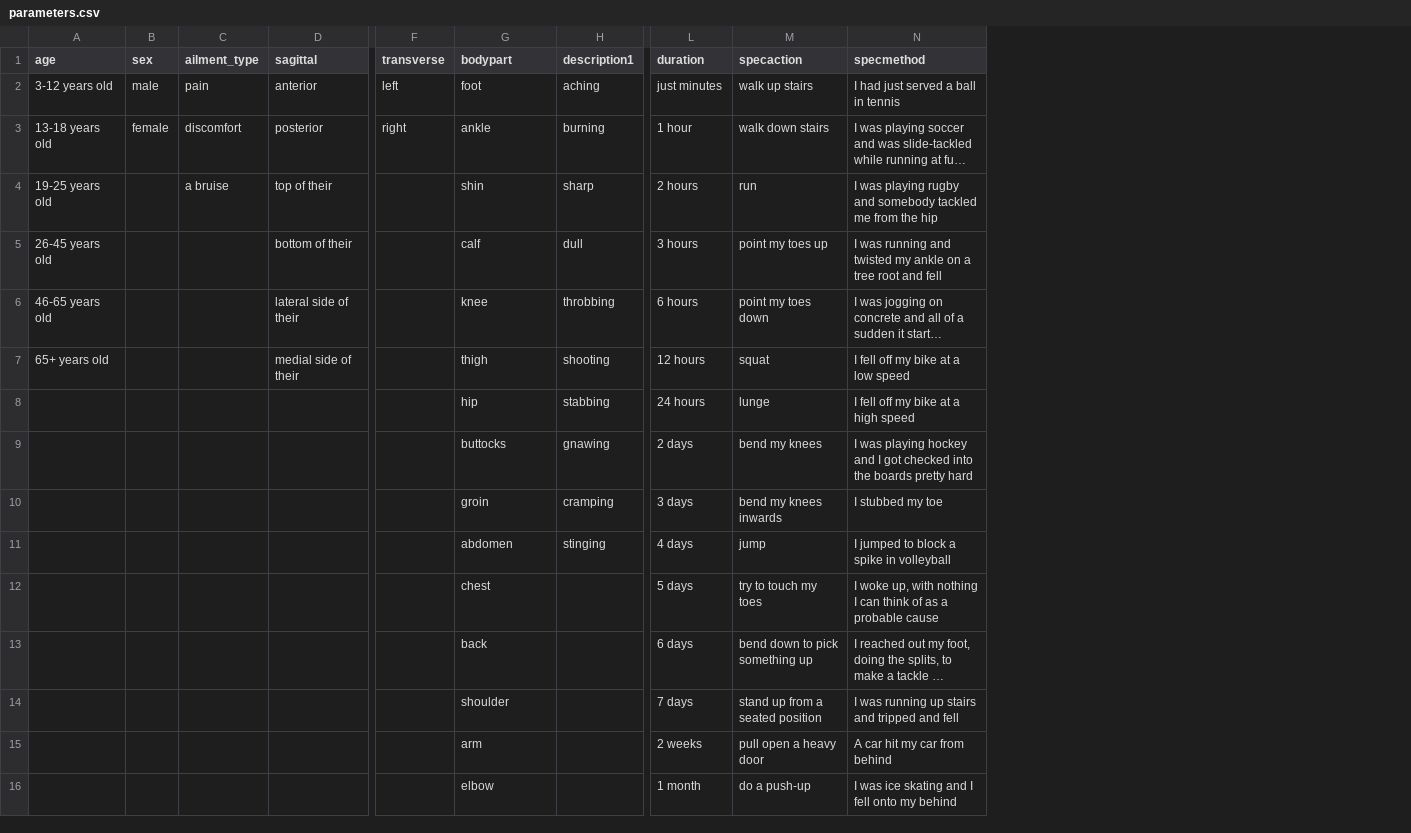
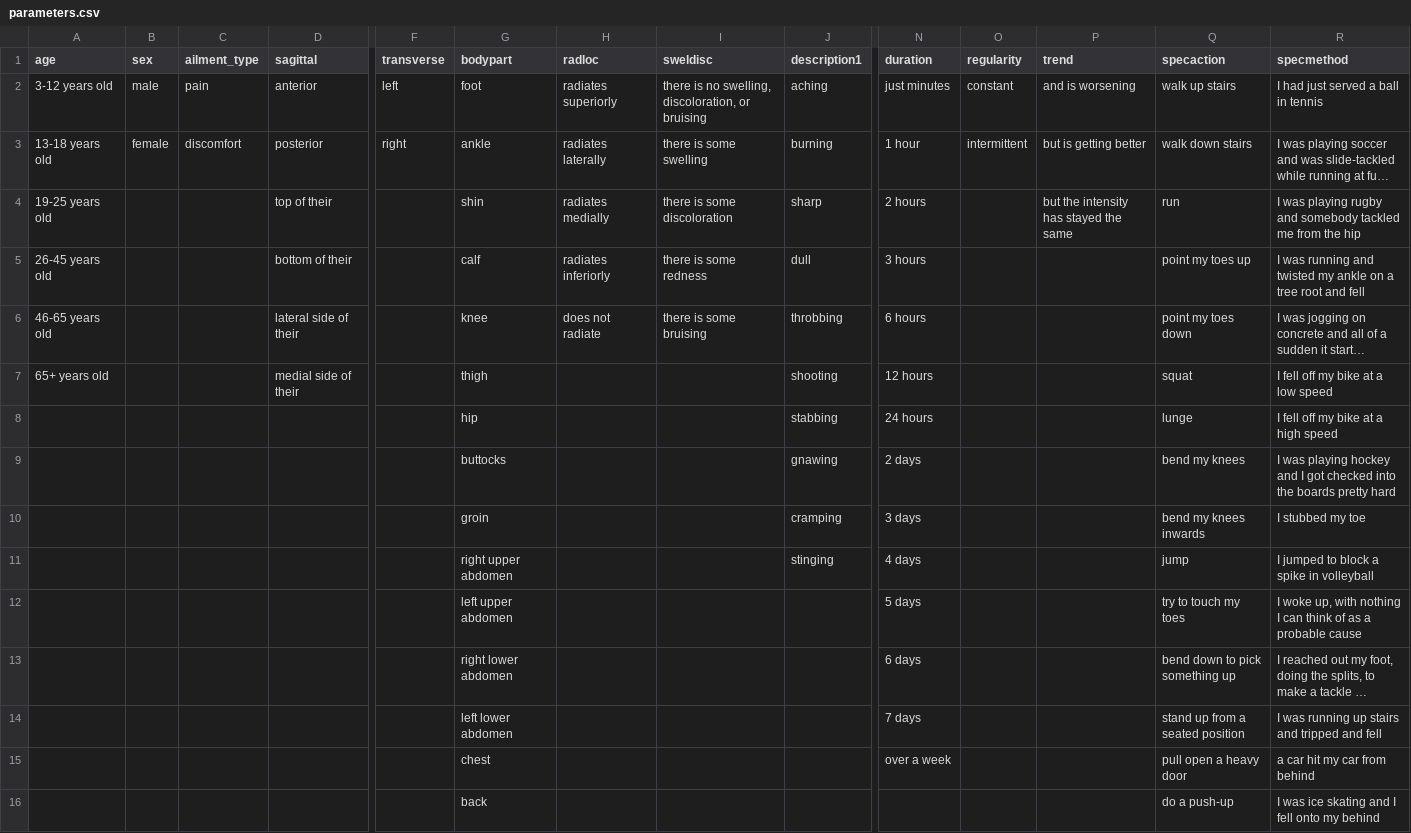
Before and after one commit to rohanh13/orca-surveysite, a CSV file: parameters.csv, drawn as a sheet; only a part is shown, gaps mark what is left out; long unchanged cells end in …; removed rows and columns are numbered as before the commit, all else as after; rows hold the shown columns only; the diff covers the shown part only; the diff names each change by its address in the sheet, - before the commit and + after, or states it on an @@ line.

```diff
--- a/parameters.csv
+++ b/parameters.csv
+column H (radloc), rows 2-6: radiates superiorly | radiates laterally | radiates medially | radiates inferiorly | does not radiate
+column I (sweldisc), rows 2-6: there is no swelling, discoloration, or bruising | there is some swelling | there is some discoloration | there is some redness | there is some bruising
+column O (regularity), rows 2-3: constant | intermittent
+column P (trend), rows 2-4: and is worsening | but is getting better | but the intensity has stayed the same
-C4 (ailment_type): a bruise
+C4 (ailment_type): (empty)
-G11 (bodypart): abdomen
+G11 (bodypart): right upper abdomen
-G12 (bodypart): chest
+G12 (bodypart): left upper abdomen
-G13 (bodypart): back
+G13 (bodypart): right lower abdomen
-G14 (bodypart): shoulder
+G14 (bodypart): left lower abdomen
-row 15:  |  |  |  |  | arm |  | 2 weeks | pull open a heavy door | A car hit my car from behind
+row 15:  |  |  |  |  | chest |  |  |  | over a week |  |  | pull open a heavy door | a car hit my car from behind
-G16 (bodypart): elbow
+G16 (bodypart): back
-N16 (duration): 1 month
+N16 (duration): (empty)
```
Also changed, not shown: 6 added rows, 6 removed rows and 5 edited cells elsewhere in this file, 2 other files.
